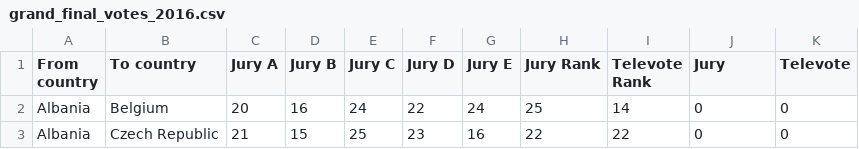
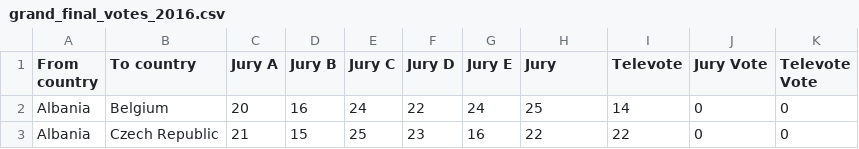
Before and after one commit to simonpoulding/abbas_caviar, a CSV file: voting_data/eurovision_tv/grand_final_votes_2016.csv, drawn as a sheet; only a part is shown.

```diff
--- a/voting_data/eurovision_tv/grand_final_votes_2016.csv
+++ b/voting_data/eurovision_tv/grand_final_votes_2016.csv
@@ -1,2 +1,2 @@
-From country,To country,Jury A,Jury B,Jury C,Jury D,Jury E,Jury Rank,Televote Rank,Jury,Televote
+From country,To country,Jury A,Jury B,Jury C,Jury D,Jury E,Jury,Televote,Jury Vote,Televote Vote
 Albania,Belgium,20,16,24,22,24,25,14,0,0
```
Also changed, not shown: 3 other files.
